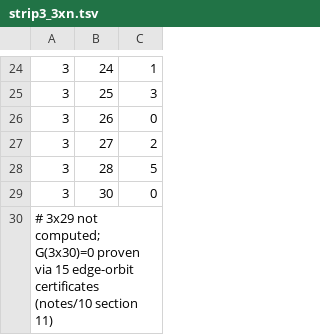
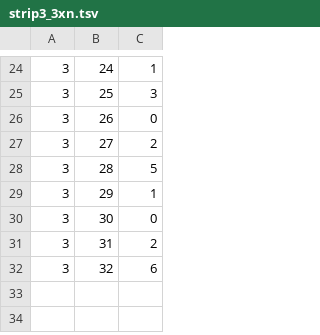
Before and after one commit to yuzhouren2000/nodekayles, a TSV file: data/raw/strip3_3xn.tsv, drawn as a sheet; only a part is shown, gaps mark what is left out; removed rows and columns are numbered as before the commit, all else as after; the diff names each change by its address in the sheet, - before the commit and + after, or states it on an @@ line.

```diff
--- a/data/raw/strip3_3xn.tsv
+++ b/data/raw/strip3_3xn.tsv
+row 29: 3 | 29 | 1
-row 30: # 3x29 not computed; G(3x30)=0 proven via 15 edge-orbit certificates (notes/10 section 11)
+row 31: 3 | 31 | 2
+row 32: 3 | 32 | 6
```
Also changed, not shown: data/grid_values.csv, 16 other files.
